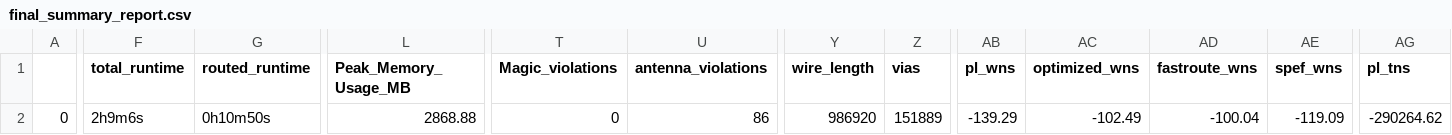
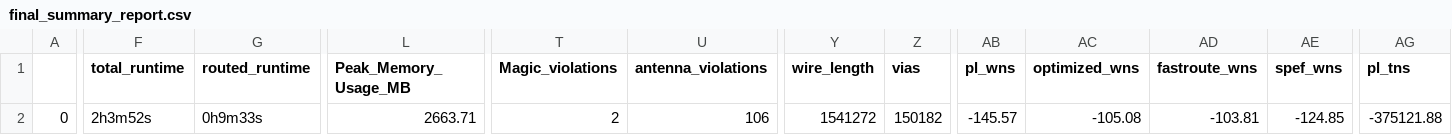
Before and after one commit to cpu-dev/caravel_jacaranda-8, a CSV file: signoff/computer/final_summary_report.csv, drawn as a sheet; only a part is shown, gaps mark what is left out; the diff covers the shown part only; the diff names each change by its address in the sheet, - before the commit and + after, or states it on an @@ line.

```diff
--- a/signoff/computer/final_summary_report.csv
+++ b/signoff/computer/final_summary_report.csv
-F2 (total_runtime): 2h9m6s
+F2 (total_runtime): 2h3m52s
-G2 (routed_runtime): 0h10m50s
+G2 (routed_runtime): 0h9m33s
-L2 (Peak_Memory_Usage_MB): 2868.88
+L2 (Peak_Memory_Usage_MB): 2663.71
-T2 (Magic_violations): 0
+T2 (Magic_violations): 2
-U2 (antenna_violations): 86
+U2 (antenna_violations): 106
-Y2 (wire_length): 986920
+Y2 (wire_length): 1541272
-Z2 (vias): 151889
+Z2 (vias): 150182
-AB2 (pl_wns): -139.29
+AB2 (pl_wns): -145.57
-AC2 (optimized_wns): -102.49
+AC2 (optimized_wns): -105.08
-AD2 (fastroute_wns): -100.04
+AD2 (fastroute_wns): -103.81
-AE2 (spef_wns): -119.09
+AE2 (spef_wns): -124.85
-AG2 (pl_tns): -290264.62
+AG2 (pl_tns): -375121.88
```
Also changed, not shown: 12 edited cells elsewhere in this file, openlane/computer/runs/computer/reports/final_summary_report.csv, signoff/user_project_wrapper/final_summary_report.csv, 14 other files.
